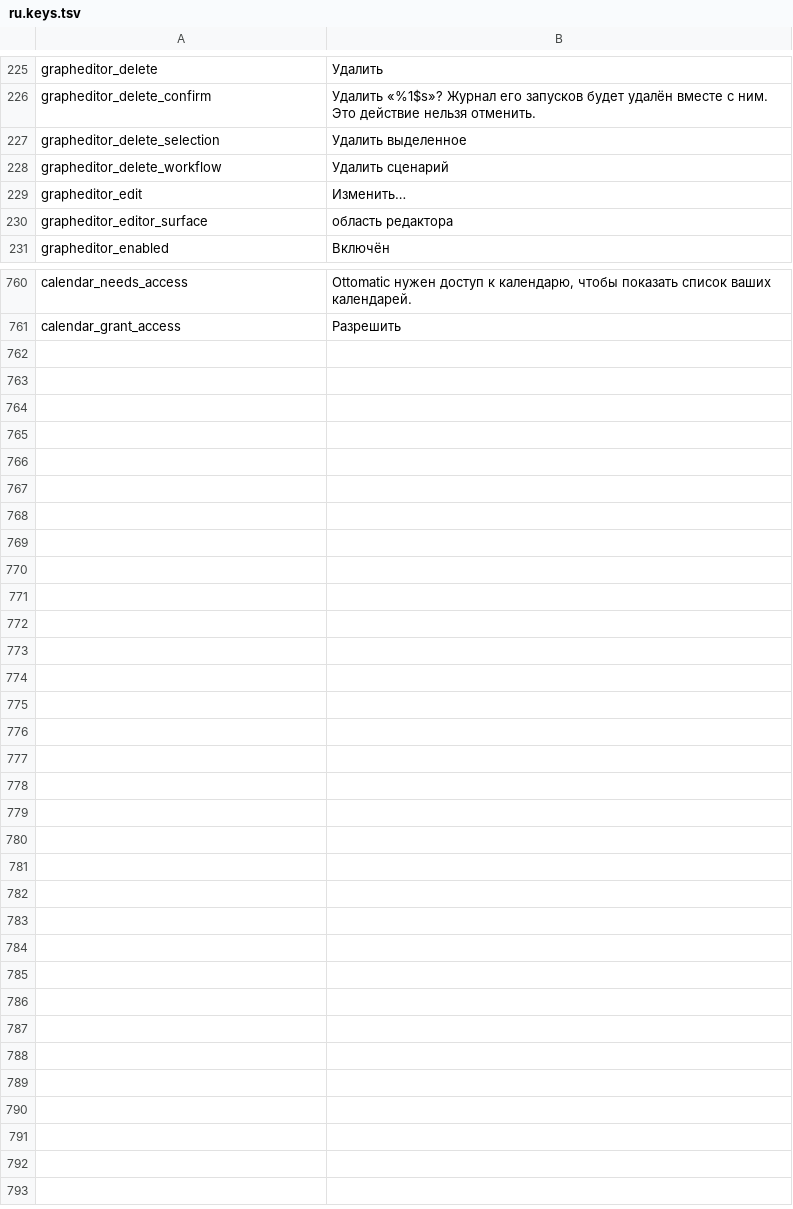
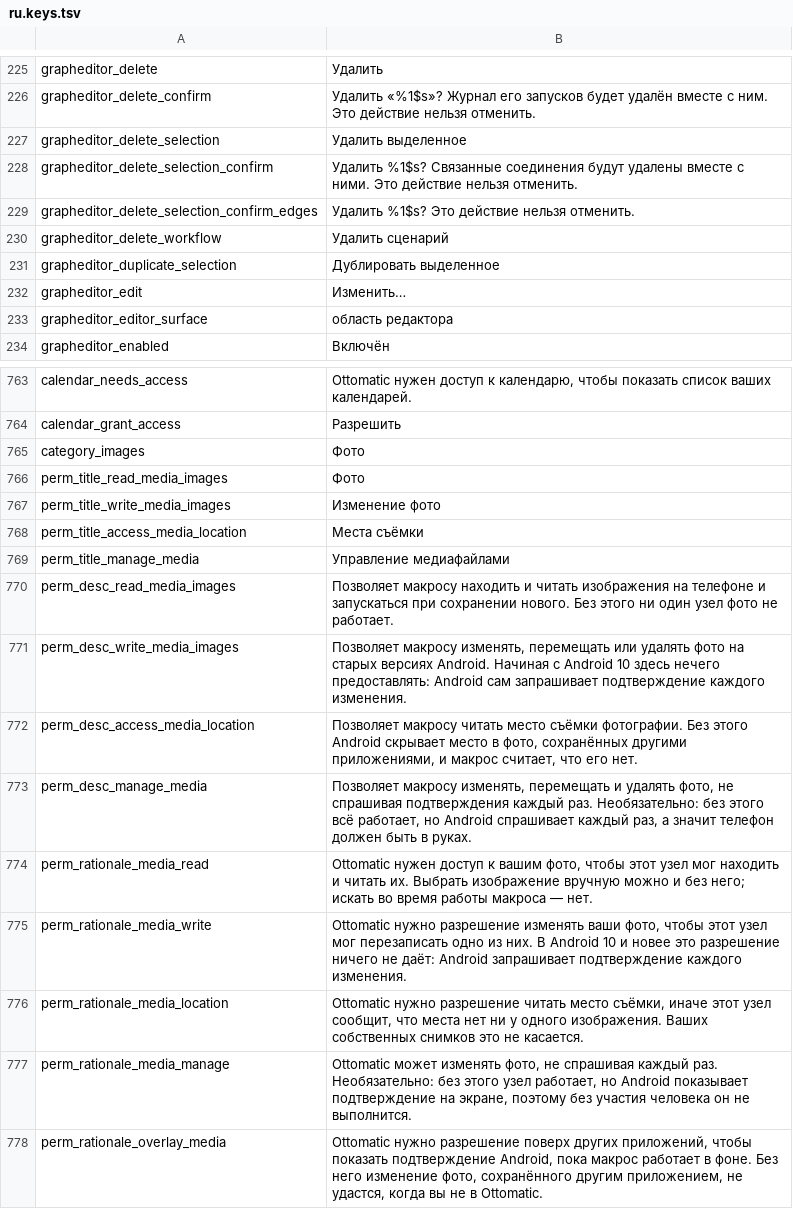
Before and after one commit to m1n1m1/Easymatic, a TSV file: loc/ru.keys.tsv, drawn as a sheet; only a part is shown, gaps mark what is left out; the diff names each change by its address in the sheet, - before the commit and + after, or states it on an @@ line.

Commit message:
Add ability to duplicate nodes

```diff
--- a/loc/ru.keys.tsv
+++ b/loc/ru.keys.tsv
+row 228: grapheditor_delete_selection_confirm | Удалить %1$s? Связанные соединения будут удалены вместе с ними. Это действие нельзя отменить.
+row 229: grapheditor_delete_selection_confirm_edges | Удалить %1$s? Это действие нельзя отменить.
+row 231: grapheditor_duplicate_selection | Дублировать выделенное
+row 765: category_images | Фото
+row 766: perm_title_read_media_images | Фото
+row 767: perm_title_write_media_images | Изменение фото
+row 768: perm_title_access_media_location | Места съёмки
+row 769: perm_title_manage_media | Управление медиафайлами
+row 770: perm_desc_read_media_images | Позволяет макросу находить и читать изображения на телефоне и запускаться при сохранении нового. Без этого ни один узел фото не работает.
+row 771: perm_desc_write_media_images | Позволяет макросу изменять, перемещать или удалять фото на старых версиях Android. Начиная с Android 10 здесь нечего предоставлять: Android сам запрашивает подтверждение каждого изменения.
+row 772: perm_desc_access_media_location | Позволяет макросу читать место съёмки фотографии. Без этого Android скрывает место в фото, сохранённых другими приложениями, и макрос считает, что его нет.
+row 773: perm_desc_manage_media | Позволяет макросу изменять, перемещать и удалять фото, не спрашивая подтверждения каждый раз. Необязательно: без этого всё работает, но Android спрашивает каждый раз, а значит телефон должен быть в руках.
+row 774: perm_rationale_media_read | Ottomatic нужен доступ к вашим фото, чтобы этот узел мог находить и читать их. Выбрать изображение вручную можно и без него; искать во время работы макроса — нет.
+row 775: perm_rationale_media_write | Ottomatic нужно разрешение изменять ваши фото, чтобы этот узел мог перезаписать одно из них. В Android 10 и новее это разрешение ничего не даёт: Android запрашивает подтверждение каждого изменения.
+row 776: perm_rationale_media_location | Ottomatic нужно разрешение читать место съёмки, иначе этот узел сообщит, что места нет ни у одного изображения. Ваших собственных снимков это не касается.
+row 777: perm_rationale_media_manage | Ottomatic может изменять фото, не спрашивая каждый раз. Необязательно: без этого узел работает, но Android показывает подтверждение на экране, поэтому без участия человека он не выполнится.
+row 778: perm_rationale_overlay_media | Ottomatic нужно разрешение поверх других приложений, чтобы показать подтверждение Android, пока макрос работает в фоне. Без него изменение фото, сохранённого другим приложением, не удастся, когда вы не в Ottomatic.
```
Also changed, not shown: loc/_keys.tsv, loc/es.keys.tsv, 33 other files.
